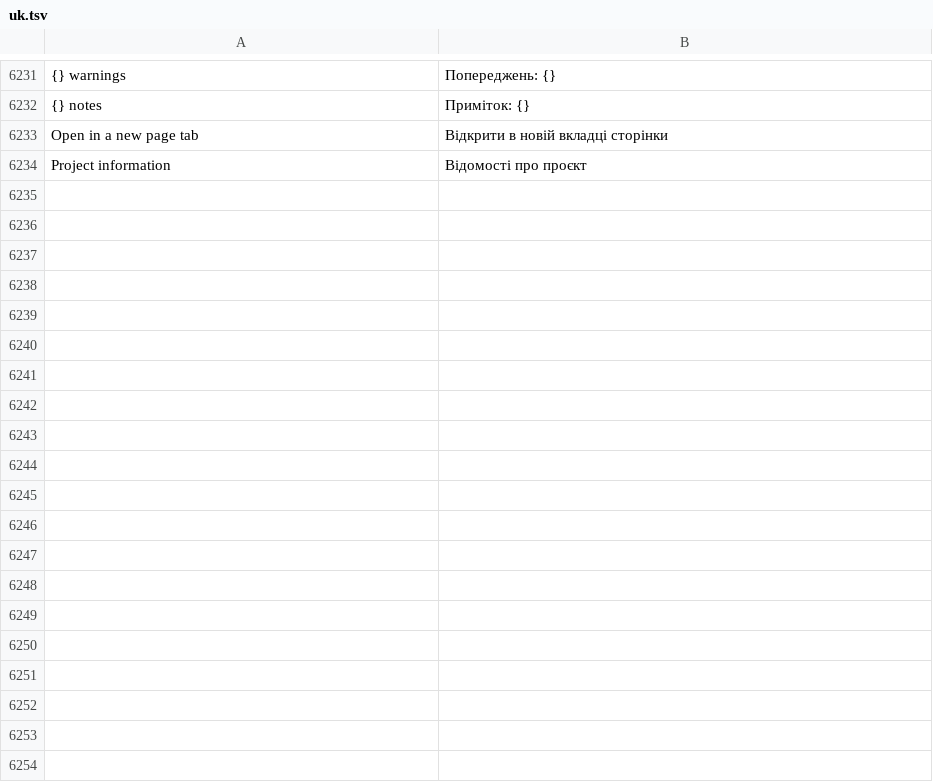
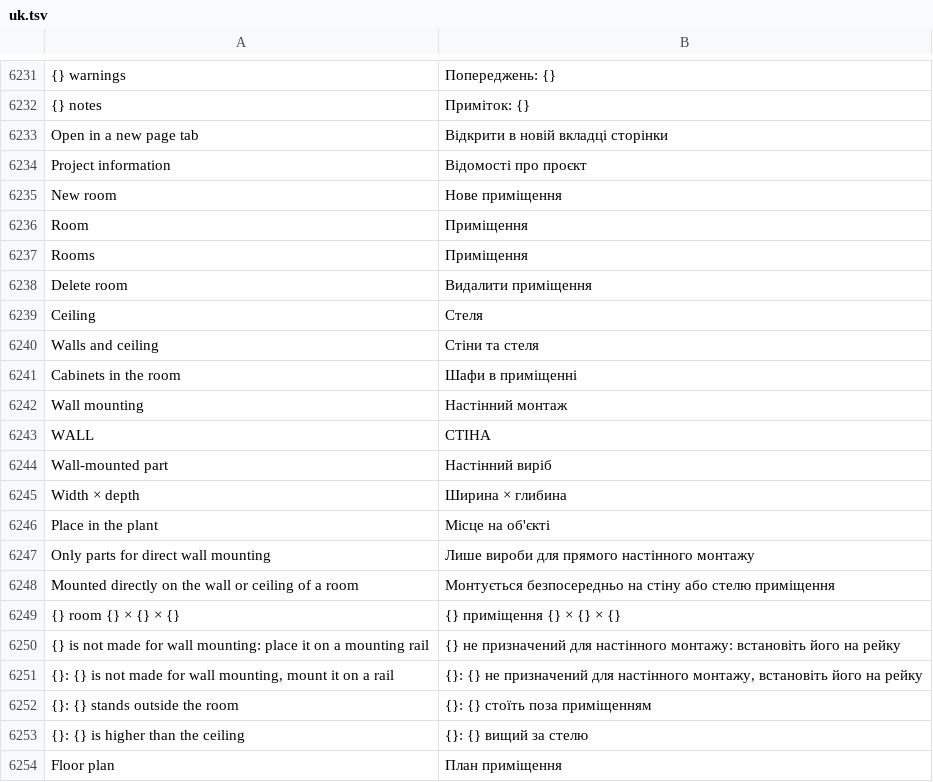
Before and after one commit to JukkaJor/OpenECraft, a TSV file: crates/openecraft-i18n/src/catalog/lang/uk.tsv, drawn as a sheet; only a part is shown, gaps mark what is left out; the diff covers the shown part only; the diff names each change by its address in the sheet, - before the commit and + after, or states it on an @@ line.

```diff
--- a/crates/openecraft-i18n/src/catalog/lang/uk.tsv
+++ b/crates/openecraft-i18n/src/catalog/lang/uk.tsv
+row 6235: New room | Нове приміщення
+row 6236: Room | Приміщення
+row 6237: Rooms | Приміщення
+row 6238: Delete room | Видалити приміщення
+row 6239: Ceiling | Стеля
+row 6240: Walls and ceiling | Стіни та стеля
+row 6241: Cabinets in the room | Шафи в приміщенні
+row 6242: Wall mounting | Настінний монтаж
+row 6243: WALL | СТІНА
+row 6244: Wall-mounted part | Настінний виріб
+row 6245: Width × depth | Ширина × глибина
+row 6246: Place in the plant | Місце на об'єкті
+row 6247: Only parts for direct wall mounting | Лише вироби для прямого настінного монтажу
+row 6248: Mounted directly on the wall or ceiling of a room | Монтується безпосередньо на стіну або стелю приміщення
+row 6249: {} room {} × {} × {} | {} приміщення {} × {} × {}
+row 6250: {} is not made for wall mounting: place it on a mounting rail | {} не призначений для настінного монтажу: встановіть його на рейку
+row 6251: {}: {} is not made for wall mounting, mount it on a rail | {}: {} не призначений для настінного монтажу, встановіть його на рейку
+row 6252: {}: {} stands outside the room | {}: {} стоїть поза приміщенням
+row 6253: {}: {} is higher than the ceiling | {}: {} вищий за стелю
+row 6254: Floor plan | План приміщення
```
Also changed, not shown: 20 added rows elsewhere in this file, crates/openecraft-i18n/src/catalog/lang/hu.tsv, crates/openecraft-i18n/src/catalog/lang/it.tsv, 51 other files.
